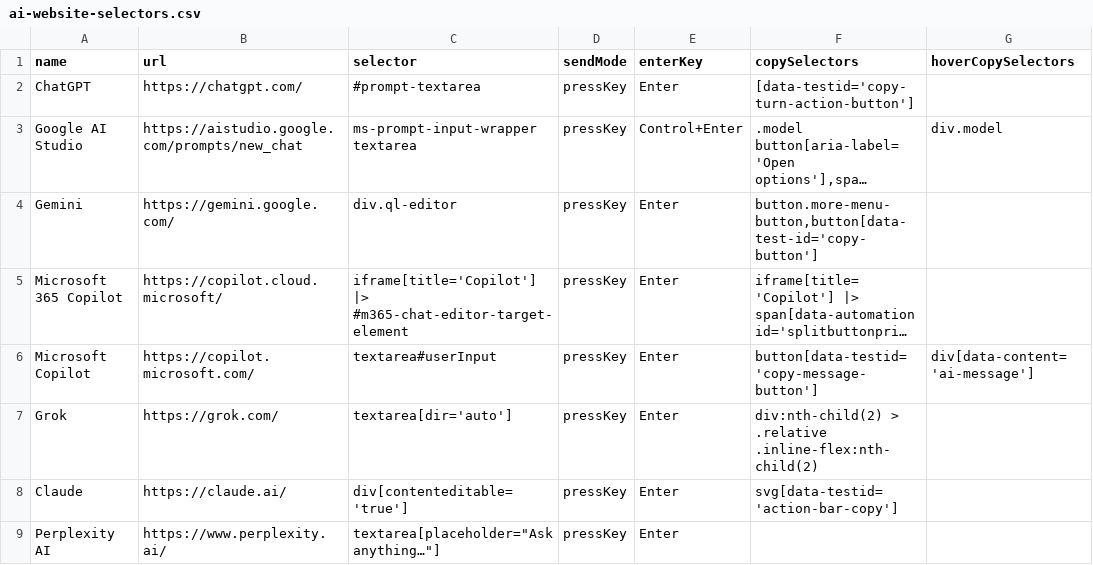
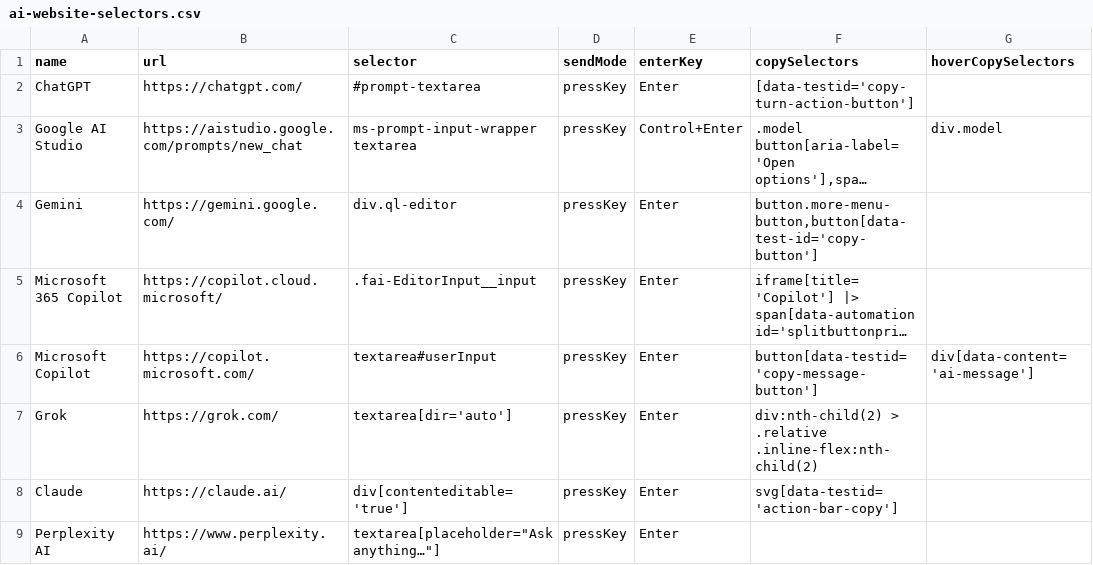
Before and after one commit to codecrafter97/ai-website-selectors, a CSV file: ai-website-selectors.csv, drawn as a sheet; only a part is shown; long unchanged cells end in …; the diff names each change by its address in the sheet, - before the commit and + after, or states it on an @@ line.

Commit message:
Update ai-website-selectors.csv

```diff
--- a/ai-website-selectors.csv
+++ b/ai-website-selectors.csv
-C5 (selector): iframe[title='Copilot'] |> #m365-chat-editor-target-element
+C5 (selector): .fai-EditorInput__input
```
